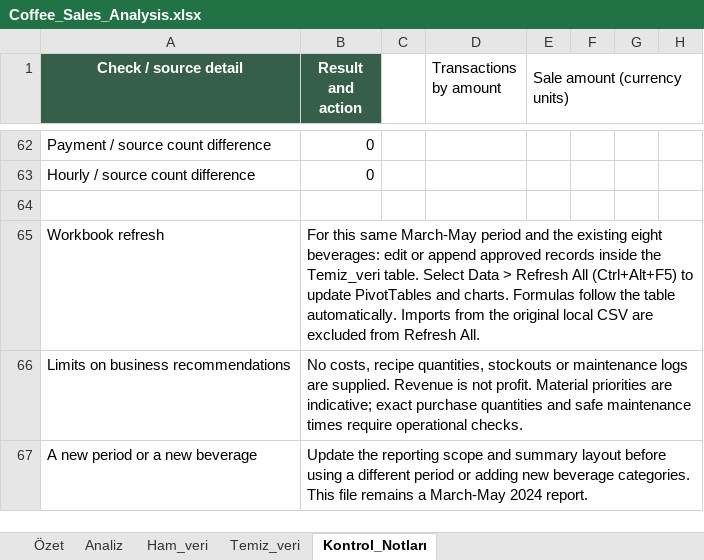
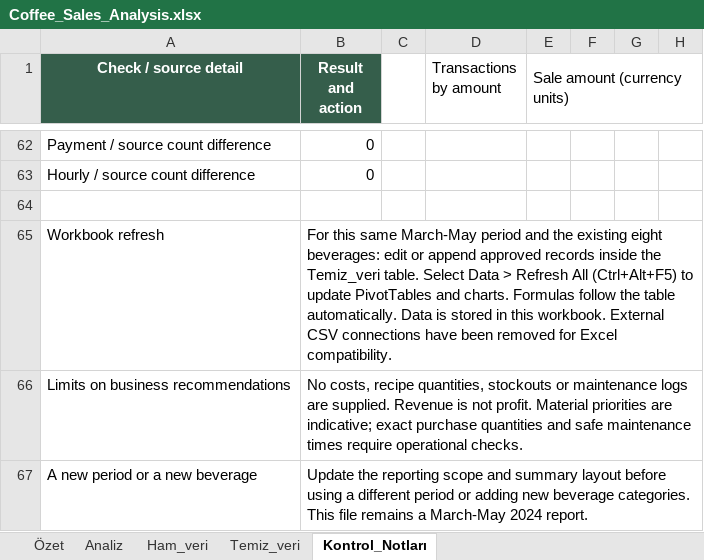
Before and after one commit to hakankoksalcan/coffee-sales-excel-analysis, an Excel workbook: Coffee_Sales_Analysis.xlsx, sheet Kontrol_Notları, drawn as a sheet; only a part is shown, gaps mark what is left out; values as stored, in another font and other column widths than the file's, no borders; conditional formats not drawn; the diff names each change by its address in the sheet, - before the commit and + after, or states it on an @@ line.

Commit message:
Update Excel analysis workbook

```diff
--- a/Coffee_Sales_Analysis.xlsx (sheet Kontrol_Notları)
+++ b/Coffee_Sales_Analysis.xlsx (sheet Kontrol_Notları)
-B65 (Result and action): …table automatically. Imports from the original local CSV are excluded from Refresh All.
+B65 (Result and action): …table automatically. Data is stored in this workbook. External CSV connections have been removed for Excel compatibility.
```
Also changed, not shown: sheet Özet, charts or pictures.
